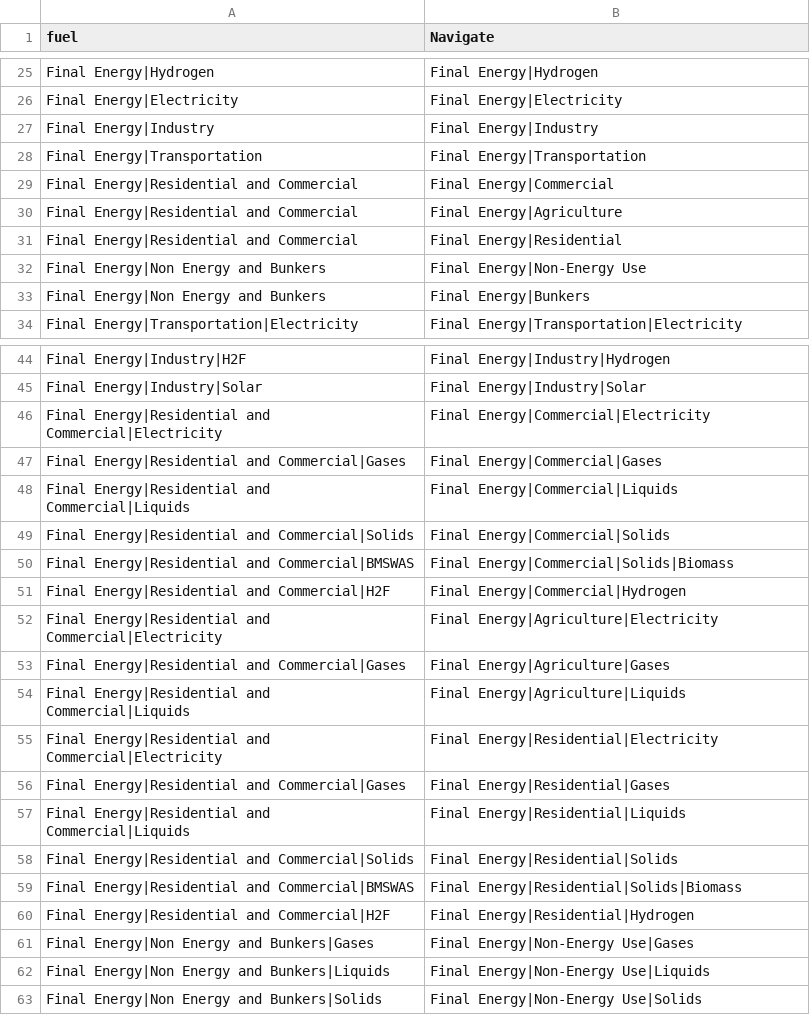
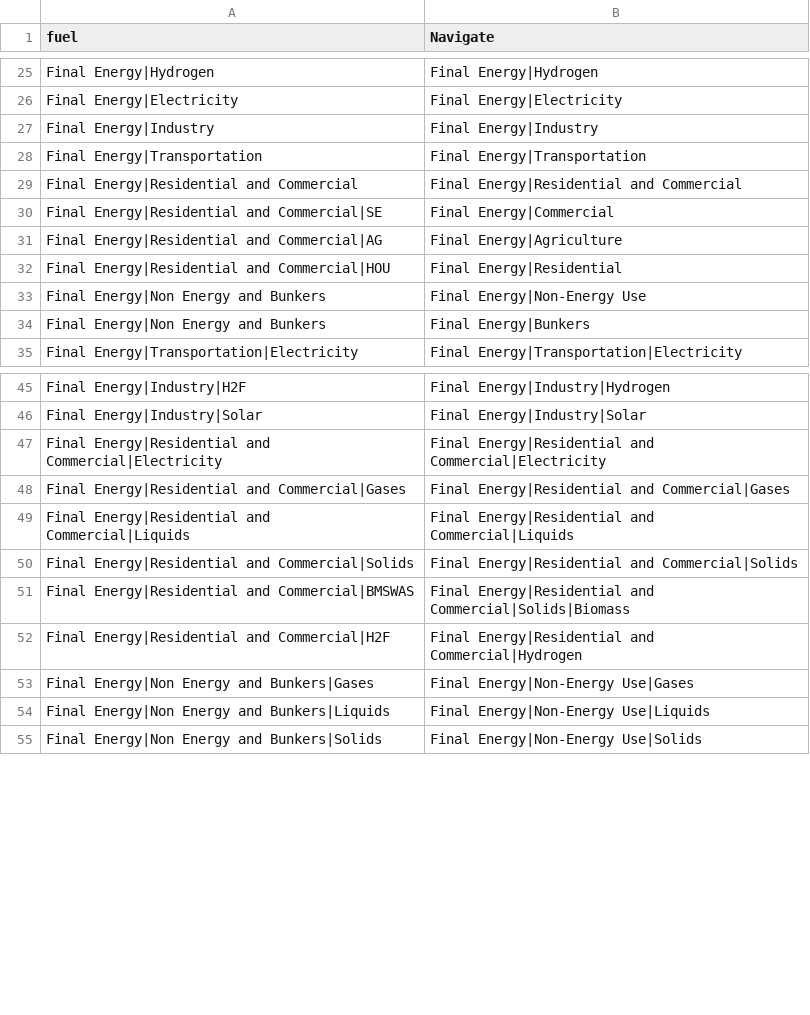
Before and after one commit to e3modelling/mrprom, a CSV file: inst/extdata/sectoral/Navigate-by-fuel.csv, drawn as a sheet; only a part is shown, gaps mark what is left out.

Commit message:
fix residential fullvalidation

```diff
--- a/inst/extdata/sectoral/Navigate-by-fuel.csv
+++ b/inst/extdata/sectoral/Navigate-by-fuel.csv
@@ -28,5 +28,6 @@ Final Energy|Industry,Final Energy|Industry
 Final Energy|Transportation,Final Energy|Transportation
-Final Energy|Residential and Commercial,Final Energy|Commercial
-Final Energy|Residential and Commercial,Final Energy|Agriculture
-Final Energy|Residential and Commercial,Final Energy|Residential
+Final Energy|Residential and Commercial,Final Energy|Residential and Commercial
+Final Energy|Residential and Commercial|SE,Final Energy|Commercial
+Final Energy|Residential and Commercial|AG,Final Energy|Agriculture
+Final Energy|Residential and Commercial|HOU,Final Energy|Residential
 Final Energy|Non Energy and Bunkers,Final Energy|Non-Energy Use
@@ -45,17 +46,8 @@ Final Energy|Industry|H2F,Final Energy|Industry|Hydrogen
 Final Energy|Industry|Solar,Final Energy|Industry|Solar
-Final Energy|Residential and Commercial|Electricity,Final Energy|Commercial|Electricity
-Final Energy|Residential and Commercial|Gases,Final Energy|Commercial|Gases
-Final Energy|Residential and Commercial|Liquids,Final Energy|Commercial|Liquids
-Final Energy|Residential and Commercial|Solids,Final Energy|Commercial|Solids
-Final Energy|Residential and Commercial|BMSWAS,Final Energy|Commercial|Solids|Biomass
-Final Energy|Residential and Commercial|H2F,Final Energy|Commercial|Hydrogen
-Final Energy|Residential and Commercial|Electricity,Final Energy|Agriculture|Electricity
-Final Energy|Residential and Commercial|Gases,Final Energy|Agriculture|Gases
-Final Energy|Residential and Commercial|Liquids,Final Energy|Agriculture|Liquids
-Final Energy|Residential and Commercial|Electricity,Final Energy|Residential|Electricity
-Final Energy|Residential and Commercial|Gases,Final Energy|Residential|Gases
-Final Energy|Residential and Commercial|Liquids,Final Energy|Residential|Liquids
-Final Energy|Residential and Commercial|Solids,Final Energy|Residential|Solids
-Final Energy|Residential and Commercial|BMSWAS,Final Energy|Residential|Solids|Biomass
-Final Energy|Residential and Commercial|H2F,Final Energy|Residential|Hydrogen
+Final Energy|Residential and Commercial|Electricity,Final Energy|Residential and Commercial|Electricity
+Final Energy|Residential and Commercial|Gases,Final Energy|Residential and Commercial|Gases
+Final Energy|Residential and Commercial|Liquids,Final Energy|Residential and Commercial|Liquids
+Final Energy|Residential and Commercial|Solids,Final Energy|Residential and Commercial|Solids
+Final Energy|Residential and Commercial|BMSWAS,Final Energy|Residential and Commercial|Solids|Biomass
+Final Energy|Residential and Commercial|H2F,Final Energy|Residential and Commercial|Hydrogen
 Final Energy|Non Energy and Bunkers|Gases,Final Energy|Non-Energy Use|Gases
```
Also changed, not shown: 1 other file.
